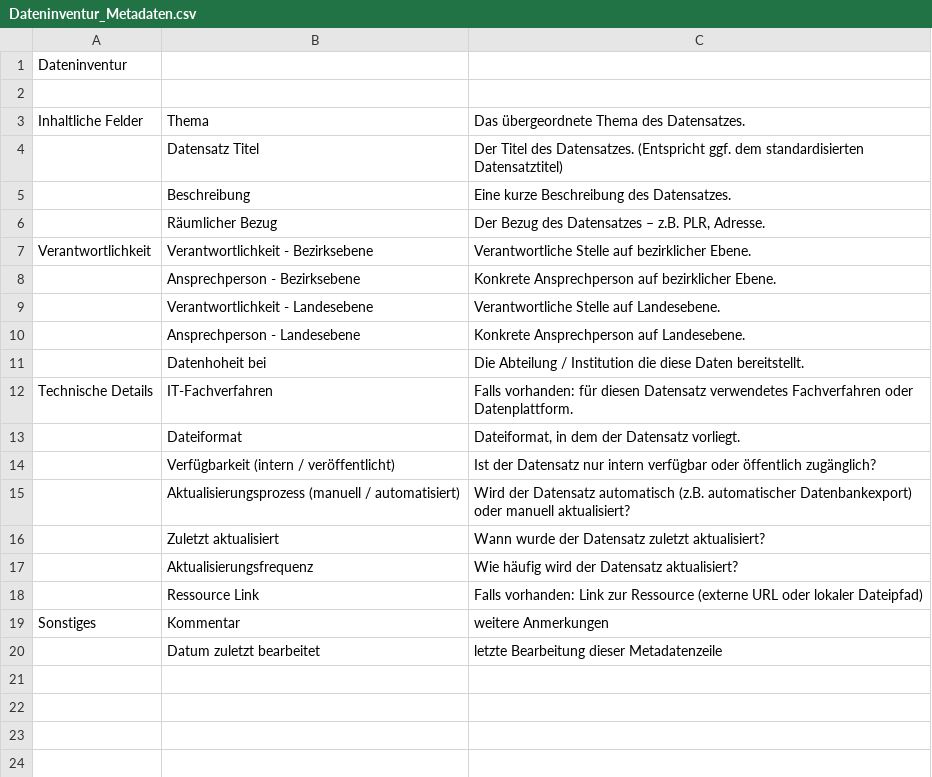
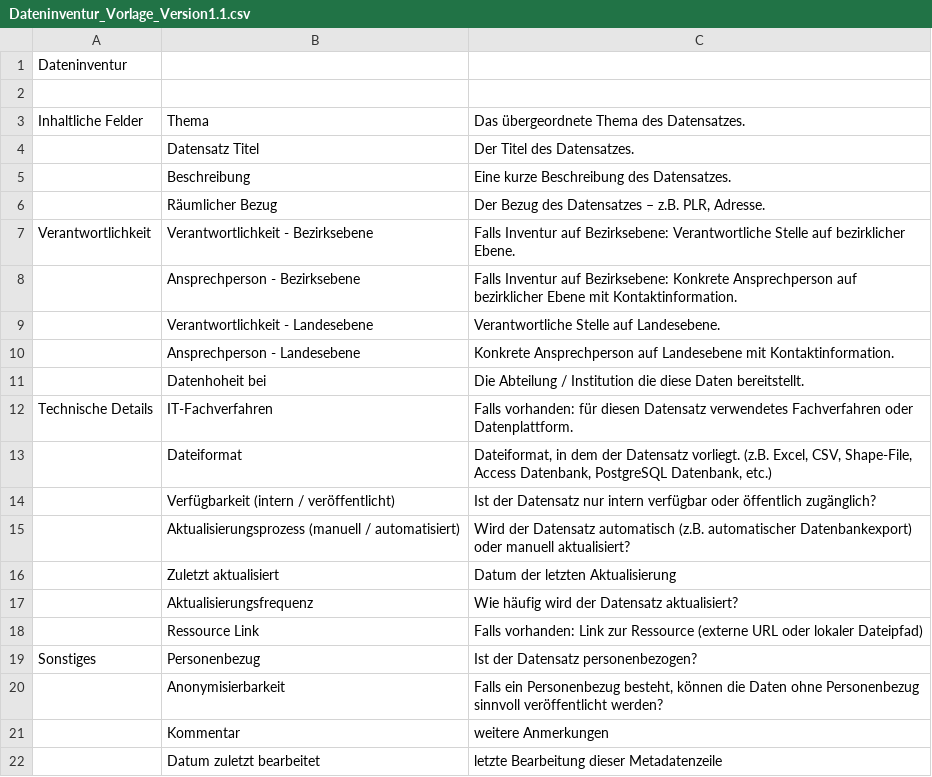
Before and after one commit to technologiestiftung/odis-website, a CSV file: source/assets/file-download/Dateninventur_Vorlage_Version1.1.csv (was source/assets/file-download/Dateninventur_Metadaten.csv), drawn as a sheet.

Commit message:
update Vorlage Dateninventur to Version 1.1

```diff
--- a/source/assets/file-download/Dateninventur_Metadaten.csv
+++ b/source/assets/file-download/Dateninventur_Vorlage_Version1.1.csv
@@ -3,18 +3,20 @@
 Inhaltliche Felder;Thema;Das übergeordnete Thema des Datensatzes.
-;Datensatz Titel;Der Titel des Datensatzes. (Entspricht ggf. dem standardisierten Datensatztitel)
+;Datensatz Titel;Der Titel des Datensatzes.
 ;Beschreibung;Eine kurze Beschreibung des Datensatzes.
 ;Räumlicher Bezug;Der Bezug des Datensatzes – z.B. PLR, Adresse.
-Verantwortlichkeit;Verantwortlichkeit - Bezirksebene;Verantwortliche Stelle auf bezirklicher Ebene.
-;Ansprechperson - Bezirksebene;Konkrete Ansprechperson auf bezirklicher Ebene.
+Verantwortlichkeit;Verantwortlichkeit - Bezirksebene;Falls Inventur auf Bezirksebene: Verantwortliche Stelle auf bezirklicher Ebene.
+;Ansprechperson - Bezirksebene;Falls Inventur auf Bezirksebene: Konkrete Ansprechperson auf bezirklicher Ebene mit Kontaktinformation.
 ;Verantwortlichkeit - Landesebene;Verantwortliche Stelle auf Landesebene.
-;Ansprechperson - Landesebene;Konkrete Ansprechperson auf Landesebene.
+;Ansprechperson - Landesebene;Konkrete Ansprechperson auf Landesebene mit Kontaktinformation.
 ;Datenhoheit bei;Die Abteilung / Institution die diese Daten bereitstellt.
 Technische Details;IT-Fachverfahren;Falls vorhanden: für diesen Datensatz verwendetes Fachverfahren oder Datenplattform.
-;Dateiformat;Dateiformat, in dem der Datensatz vorliegt.
+;Dateiformat;Dateiformat, in dem der Datensatz vorliegt. (z.B. Excel, CSV, Shape-File, Access Datenbank, PostgreSQL Datenbank, etc.)
 ;Verfügbarkeit (intern / veröffentlicht);Ist der Datensatz nur intern verfügbar oder öffentlich zugänglich?
 ;Aktualisierungsprozess (manuell / automatisiert);Wird der Datensatz automatisch (z.B. automatischer Datenbankexport) oder manuell aktualisiert?
-;Zuletzt aktualisiert;Wann wurde der Datensatz zuletzt aktualisiert?
+;Zuletzt aktualisiert;Datum der letzten Aktualisierung
 ;Aktualisierungsfrequenz;Wie häufig wird der Datensatz aktualisiert?
 ;Ressource Link;Falls vorhanden: Link zur Ressource (externe URL oder lokaler Dateipfad)
-Sonstiges;Kommentar;weitere Anmerkungen
+Sonstiges;Personenbezug;Ist der Datensatz personenbezogen?
+;Anonymisierbarkeit;Falls ein Personenbezug besteht, können die Daten ohne Personenbezug sinnvoll veröffentlicht werden?
+;Kommentar;weitere Anmerkungen
 ;Datum zuletzt bearbeitet;letzte Bearbeitung dieser Metadatenzeile
```
Also changed, not shown: 4 other files.
